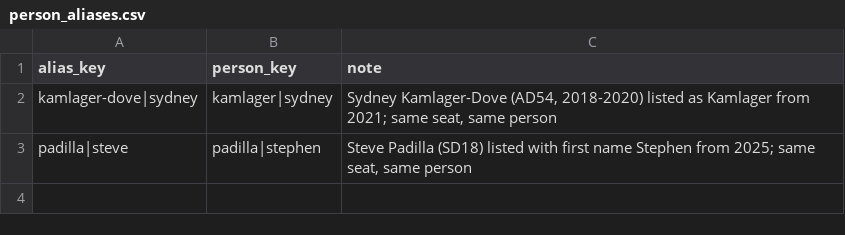
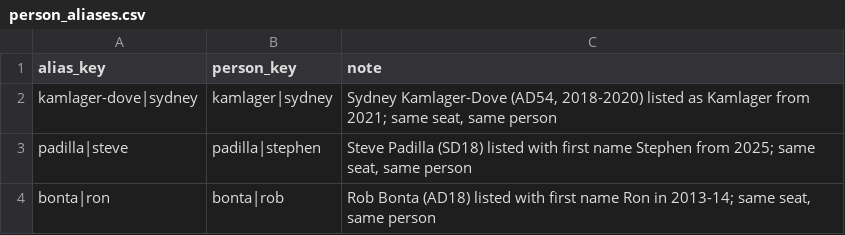
Before and after one commit to jasontso2939/calleg-scorecard, a CSV file: data/reference/person_aliases.csv, drawn as a sheet; the diff names each change by its address in the sheet, - before the commit and + after, or states it on an @@ line.

```diff
--- a/data/reference/person_aliases.csv
+++ b/data/reference/person_aliases.csv
+row 4: bonta|ron | bonta|rob | Rob Bonta (AD18) listed with first name Ron in 2013-14; same seat, same person
```
Also changed, not shown: 3 other files.
